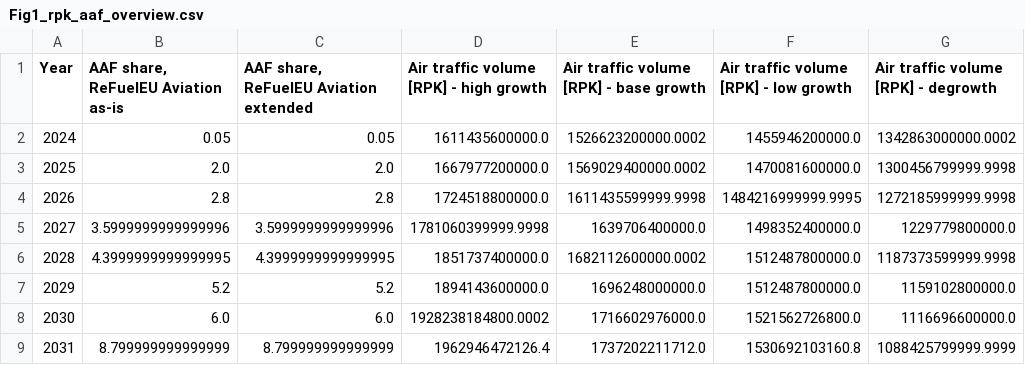
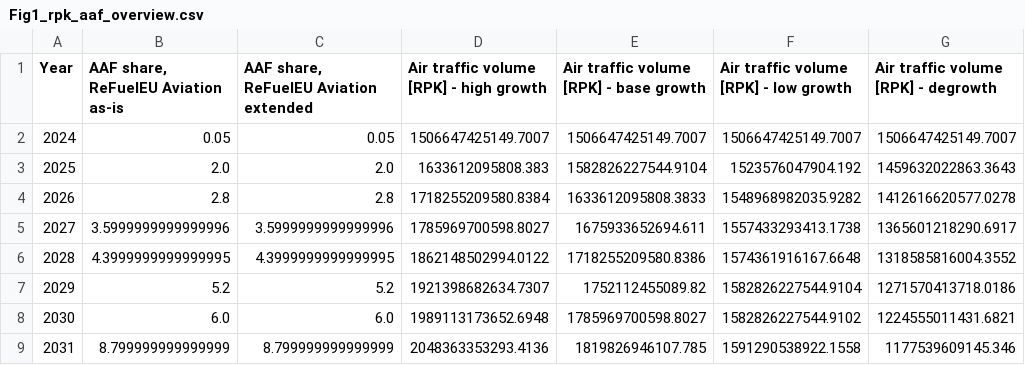
Before and after one commit to arblastertps/aviation_climate_targets, a CSV file: figures_data/Fig1_rpk_aaf_overview.csv, drawn as a sheet; only a part is shown; the diff covers the shown part only.

Commit message:
Changes: - Moved figure generation from `.py` to new `.ipynb` file for ease of use. - Updated RPK generation based on latest EUROCONTROL reporting. - Added impact calculation following GWP* following Arriolabengoa et al. (2024), as well as related visuals. - Added calculations and visualisation of sensitivity analysis regarding effect of alternative fuels on contrail impacts. - Overhauled figure for fleet breakdown over time. - Other minor changes to visuals & documentation.

```diff
--- a/figures_data/Fig1_rpk_aaf_overview.csv
+++ b/figures_data/Fig1_rpk_aaf_overview.csv
@@ -1,9 +1,9 @@
 Year,"AAF share, ReFuelEU Aviation as-is","AAF share, ReFuelEU Aviation extended",Air traffic volume [RPK] - high growth,Air traffic volume [RPK] - base growth,Air traffic volume [RPK] - low growth,Air traffic volume [RPK] - degrowth
-2024,0.05,0.05,1611435600000.0,1526623200000.0002,1455946200000.0,1342863000000.0002
-2025,2.0,2.0,1667977200000.0,1569029400000.0002,1470081600000.0,1300456799999.9998
-2026,2.8,2.8,1724518800000.0,1611435599999.9998,1484216999999.9995,1272185999999.9998
-2027,3.5999999999999996,3.5999999999999996,1781060399999.9998,1639706400000.0,1498352400000.0,1229779800000.0
-2028,4.3999999999999995,4.3999999999999995,1851737400000.0,1682112600000.0002,1512487800000.0,1187373599999.9998
-2029,5.2,5.2,1894143600000.0,1696248000000.0,1512487800000.0,1159102800000.0
-2030,6.0,6.0,1928238184800.0002,1716602976000.0,1521562726800.0,1116696600000.0
-2031,8.799999999999999,8.799999999999999,1962946472126.4,1737202211712.0,1530692103160.8,1088425799999.9999
+2024,0.05,0.05,1506647425149.7007,1506647425149.7007,1506647425149.7007,1506647425149.7007
+2025,2.0,2.0,1633612095808.383,1582826227544.9104,1523576047904.192,1459632022863.3643
+2026,2.8,2.8,1718255209580.8384,1633612095808.3833,1548968982035.9282,1412616620577.0278
+2027,3.5999999999999996,3.5999999999999996,1785969700598.8027,1675933652694.611,1557433293413.1738,1365601218290.6917
+2028,4.3999999999999995,4.3999999999999995,1862148502994.0122,1718255209580.8386,1574361916167.6648,1318585816004.3552
+2029,5.2,5.2,1921398682634.7307,1752112455089.82,1582826227544.9104,1271570413718.0186
+2030,6.0,6.0,1989113173652.6948,1785969700598.8027,1582826227544.9102,1224555011431.6821
+2031,8.799999999999999,8.799999999999999,2048363353293.4136,1819826946107.785,1591290538922.1558,1177539609145.346
```
Also changed, not shown: 135 edited cells elsewhere in this file, figures_data/Fig3_results_fuels.csv, figures_data/Xfig_relative_performance.csv, 25 other files.
